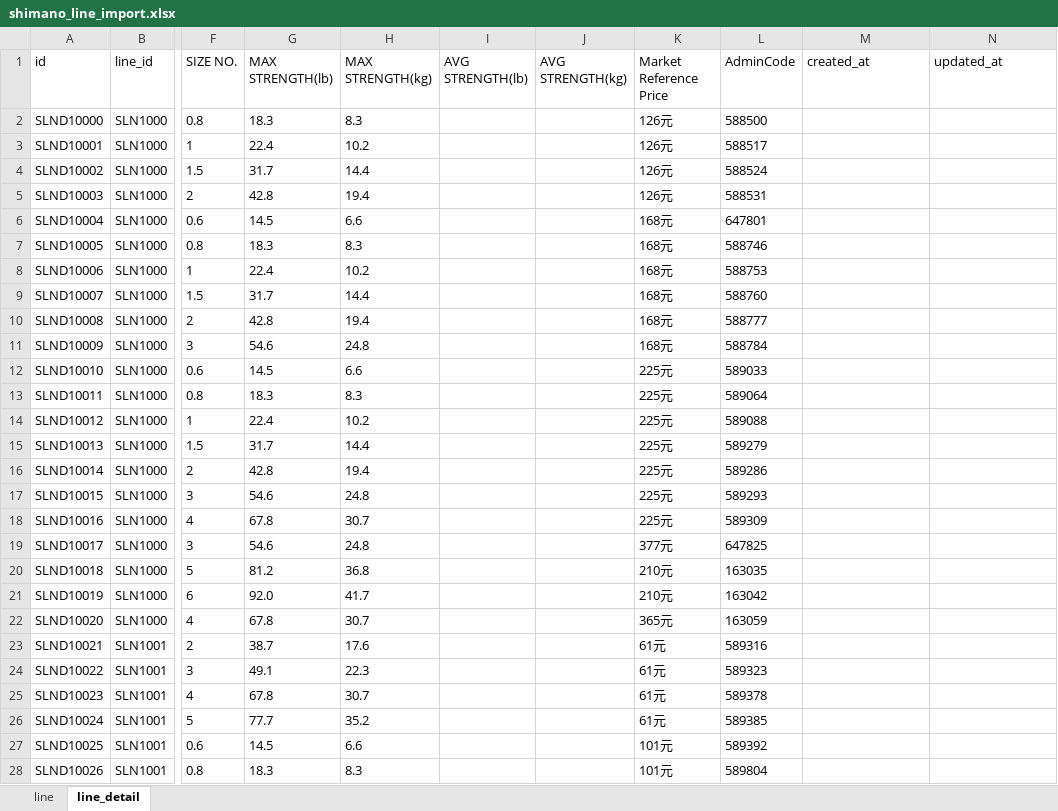
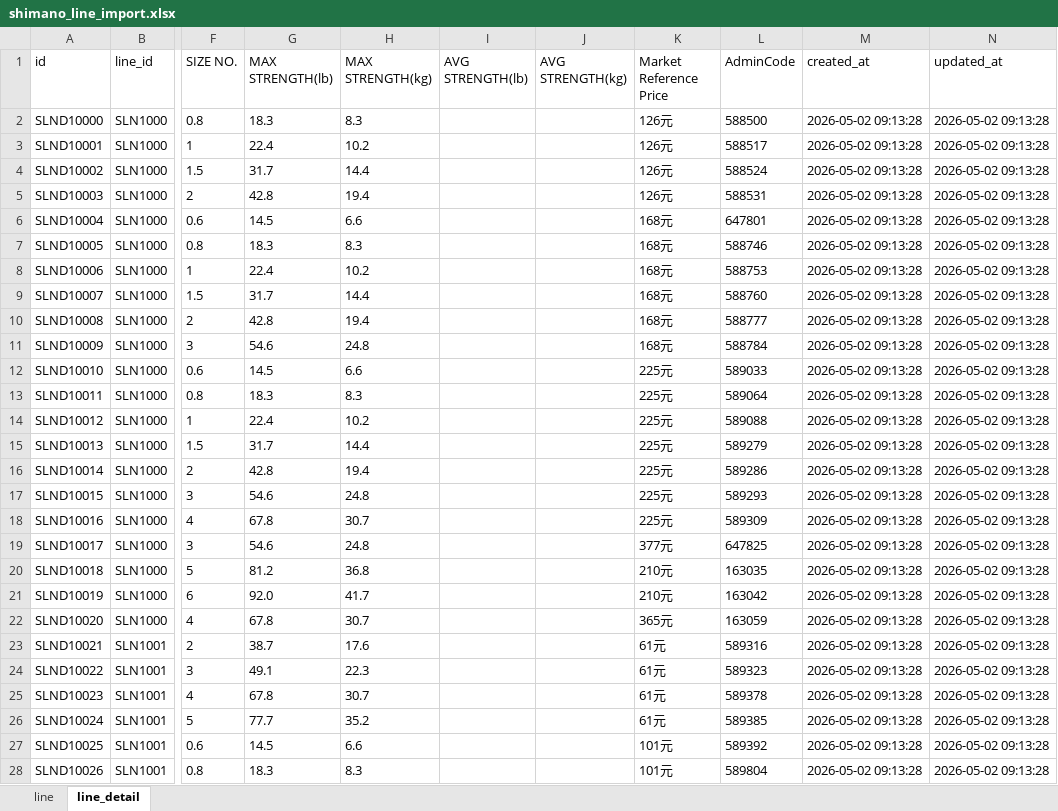
Before and after one commit to Dmaozhua/GearSage, an Excel workbook: GearSage-client/pkgGear/data_raw/shimano_line_import.xlsx, sheet line_detail, drawn as a sheet; only a part is shown, gaps mark what is left out; values as stored, in another font and other column widths than the file's, no borders; the diff covers the shown part only; the diff names each change by its address in the sheet, - before the commit and + after, or states it on an @@ line.

```diff
--- a/GearSage-client/pkgGear/data_raw/shimano_line_import.xlsx (sheet line_detail)
+++ b/GearSage-client/pkgGear/data_raw/shimano_line_import.xlsx (sheet line_detail)
-M2:M28 (created_at): (empty)
+M2:M28 (created_at): 2026-05-02 09:13:28
-N2:N28 (updated_at): (empty)
+N2:N28 (updated_at): 2026-05-02 09:13:28
```
Also changed, not shown: 1514 edited cells elsewhere in this sheet, sheet line, GearSage-client/pkgGear/data_raw/abu_baitcasting_reel_import.xlsx, GearSage-client/pkgGear/data_raw/abu_spinning_reels_import.xlsx, 27 other files.
